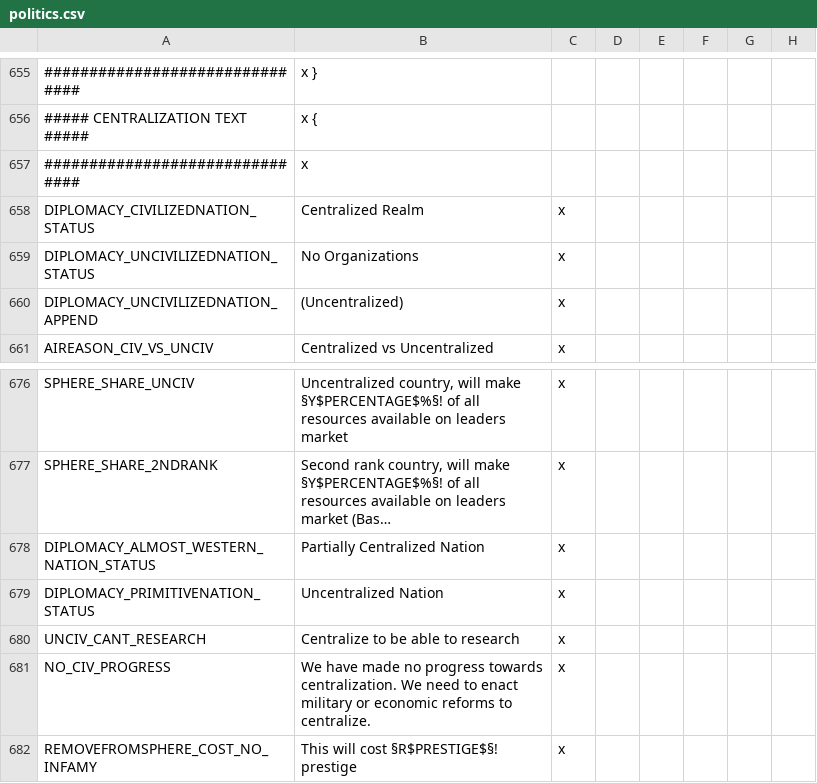
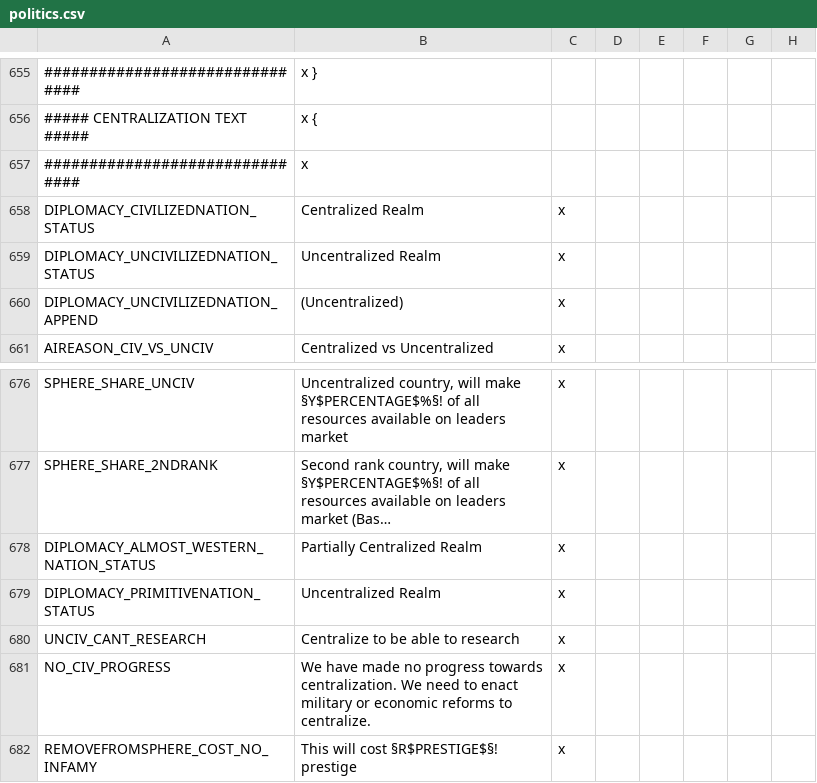
Before and after one commit to kvopper/TTA-Victoria-2, a CSV file: localisation/politics.csv, drawn as a sheet; only a part is shown, gaps mark what is left out; long unchanged cells end in …; the diff names each change by its address in the sheet, - before the commit and + after, or states it on an @@ line.

Commit message:
Fix some centralised stuff

```diff
--- a/localisation/politics.csv
+++ b/localisation/politics.csv
-B659: No Organizations
+B659: Uncentralized Realm
-B678: Partially Centralized Nation
+B678: Partially Centralized Realm
-B679: Uncentralized Nation
+B679: Uncentralized Realm
```
